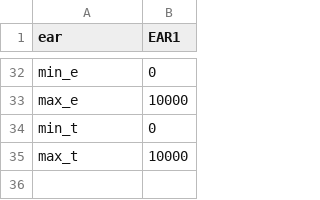
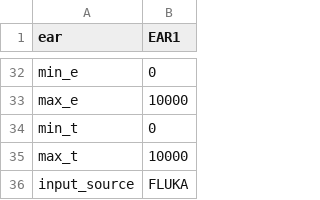
Before and after one commit to cernrejwan/transport_gui, a CSV file: Data/default_configs.csv, drawn as a sheet; only a part is shown, gaps mark what is left out; the diff names each change by its address in the sheet, - before the commit and + after, or states it on an @@ line.

Commit message:
added option-menu: fluka \ fluka + mcnp

```diff
--- a/Data/default_configs.csv
+++ b/Data/default_configs.csv
+row 36: input_source | FLUKA
```
Also changed, not shown: Data/paths.csv, 2 other files.
